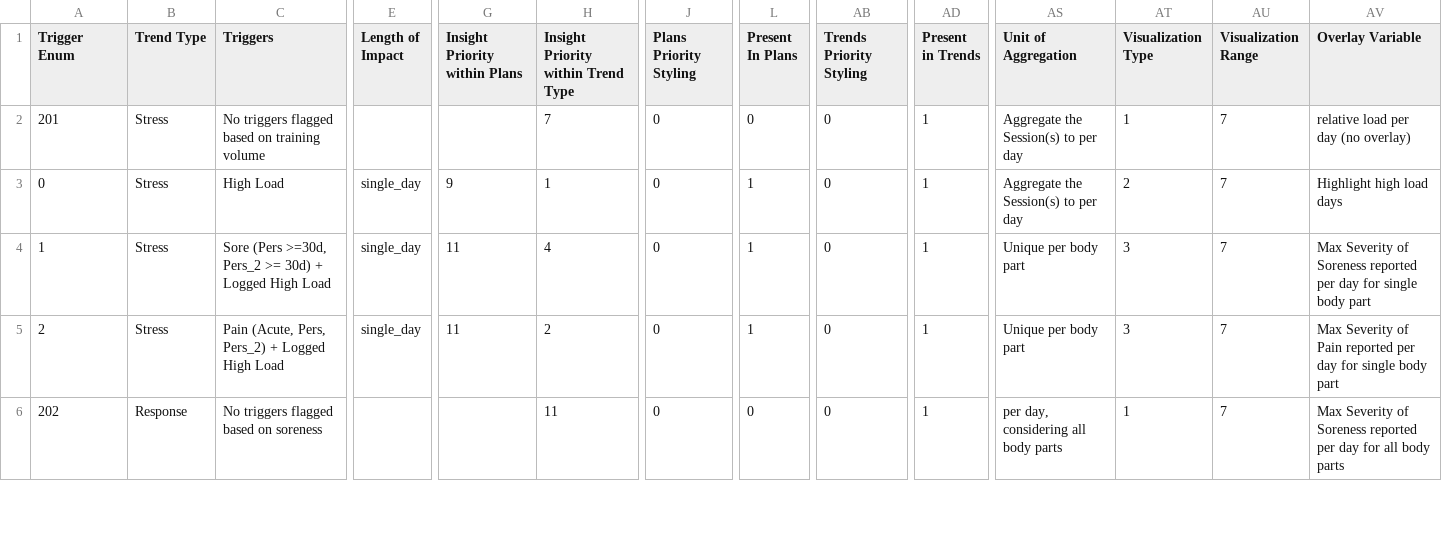
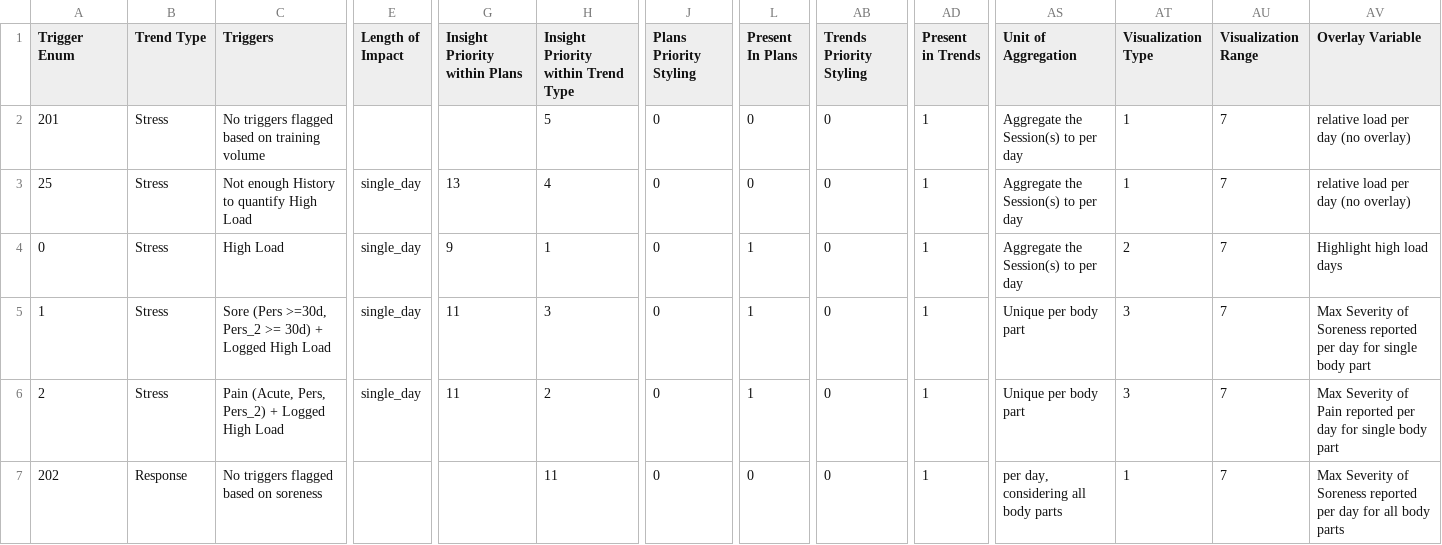
Before and after one commit to biometrixtech/plans, a TSV file: database/Fathom Content Management System - Insights & Trends.tsv, drawn as a sheet; only a part is shown, gaps mark what is left out; addresses are those after the commit; rows hold the shown columns only; the diff names each change by its address in the sheet, - before the commit and + after, or states it on an @@ line.

Commit message:
new trigger not eligible for high load sessions

```diff
--- a/database/Fathom Content Management System - Insights & Trends.tsv
+++ b/database/Fathom Content Management System - Insights & Trends.tsv
-H2: 7
+H2: 5
+row 3: 25 | Stress | Not enough History to quantify High Load | single_day | 13 | 4 | 0 | 0 | 0 | 1 | Aggregate the Session(s) to per day | 1 | 7 | relative load per day (no overlay)
-H5: 4
+H5: 3
```
Also changed, not shown: 3 other files.
